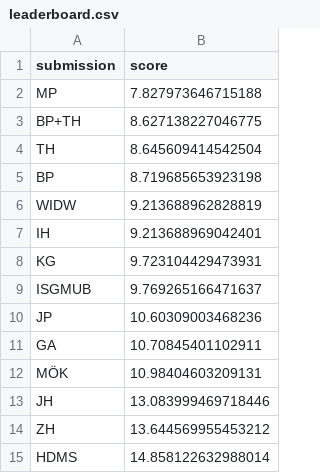
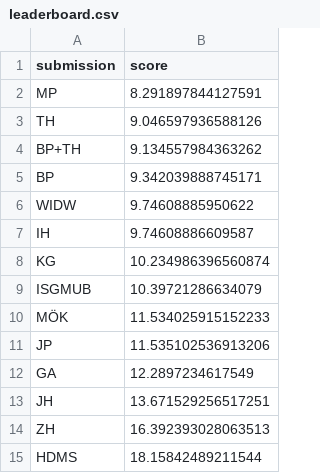
Before and after one commit to mberk/rss-wwc-2023-prediction-competition, a CSV file: leaderboard.csv, drawn as a sheet.

Commit message:
Update leaderboard.csv

```diff
--- a/leaderboard.csv
+++ b/leaderboard.csv
@@ -1,15 +1,15 @@
 submission,score
-MP,7.827973646715188
-BP+TH,8.627138227046775
-TH,8.645609414542504
-BP,8.719685653923198
-WIDW,9.213688962828819
-IH,9.213688969042401
-KG,9.723104429473931
-ISGMUB,9.769265166471637
-JP,10.60309003468236
-GA,10.70845401102911
-MÖK,10.98404603209131
-JH,13.083999469718446
-ZH,13.644569955453212
-HDMS,14.858122632988014
+MP,8.291897844127591
+TH,9.046597936588126
+BP+TH,9.134557984363262
+BP,9.342039888745171
+WIDW,9.74608885950622
+IH,9.74608886609587
+KG,10.234986396560874
+ISGMUB,10.39721286634079
+MÖK,11.534025915152233
+JP,11.535102536913206
+GA,12.2897234617549
+JH,13.671529256517251
+ZH,16.392393028063513
+HDMS,18.15842489211544
```
